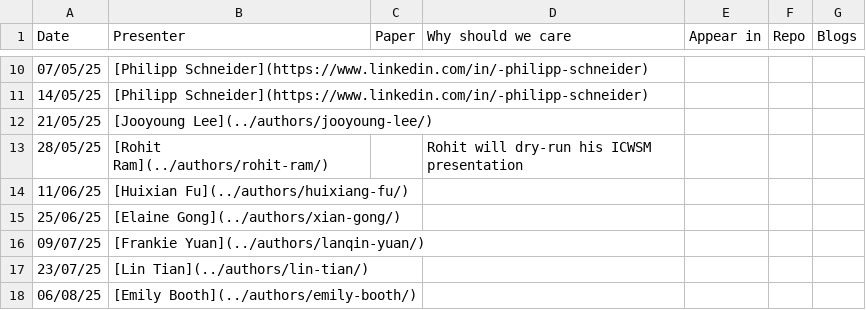
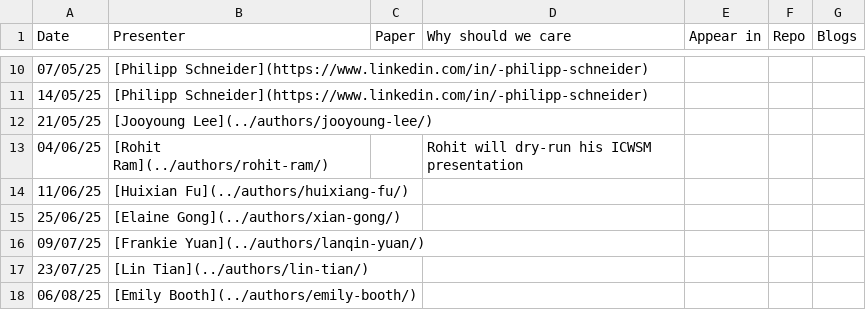
Before and after one commit to behavioral-ds/behavioral-ds.github.io, a CSV file: content/reading/reading_group_schedule.csv, drawn as a sheet; only a part is shown, gaps mark what is left out.

Commit message:
changed reading date to correct date

```diff
--- a/content/reading/reading_group_schedule.csv
+++ b/content/reading/reading_group_schedule.csv
@@ -12,3 +12,3 @@ Date,Presenter,Paper,Why should we care,Appear in,Repo,Blogs
 21/05/25,[Jooyoung Lee](../authors/jooyoung-lee/),,,,,
-28/05/25,[Rohit Ram](../authors/rohit-ram/),,Rohit will dry-run his ICWSM presentation,,,
+04/06/25,[Rohit Ram](../authors/rohit-ram/),,Rohit will dry-run his ICWSM presentation,,,
 11/06/25,[Huixian Fu](../authors/huixiang-fu/),,,,,
```
